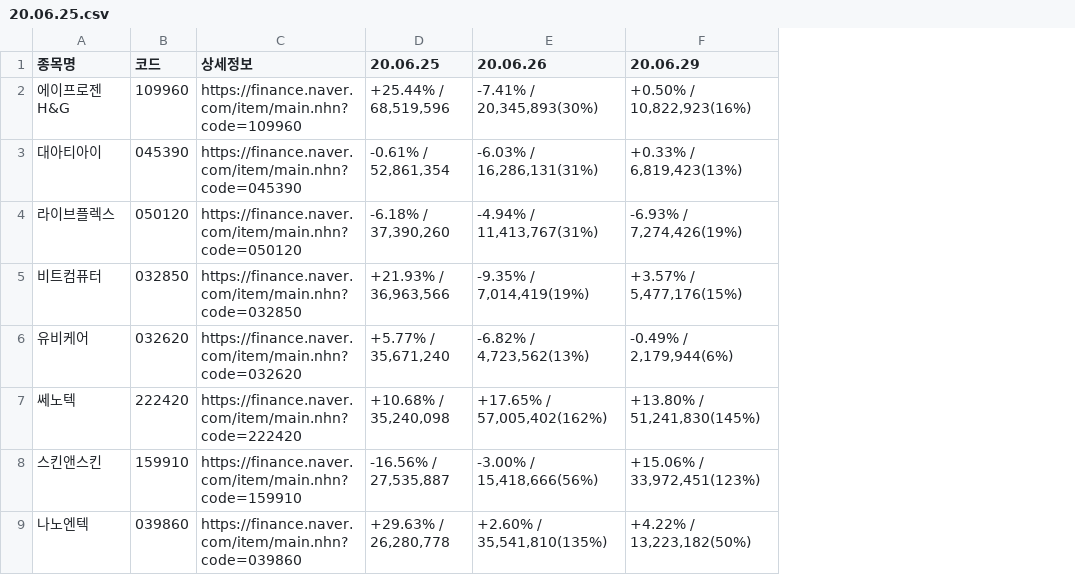
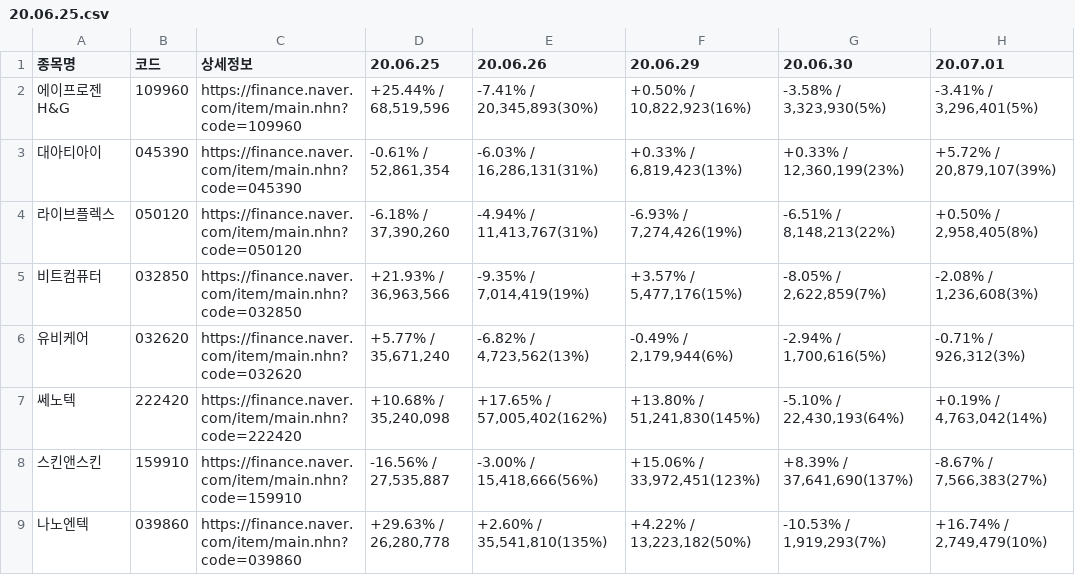
Before and after one commit to jae3482/volumechaser, a CSV file: StockData/20.06.25.csv, drawn as a sheet; only a part is shown; the diff names each change by its address in the sheet, - before the commit and + after, or states it on an @@ line.

```diff
--- a/StockData/20.06.25.csv
+++ b/StockData/20.06.25.csv
+column G (20.06.30), rows 2-9: -3.58% / 3,323,930(5%) | +0.33% / 12,360,199(23%) | -6.51% / 8,148,213(22%) | -8.05% / 2,622,859(7%) | -2.94% / 1,700,616(5%) | -5.10% / 22,430,193(64%) | +8.39% / 37,641,690(137%) | -10.53% / 1,919,293(7%)
+column H (20.07.01), rows 2-9: -3.41% / 3,296,401(5%) | +5.72% / 20,879,107(39%) | +0.50% / 2,958,405(8%) | -2.08% / 1,236,608(3%) | -0.71% / 926,312(3%) | +0.19% / 4,763,042(14%) | -8.67% / 7,566,383(27%) | +16.74% / 2,749,479(10%)
```
Also changed, not shown: StockData/20.06.24.csv, StockData/20.06.26.csv, 4 other files.
